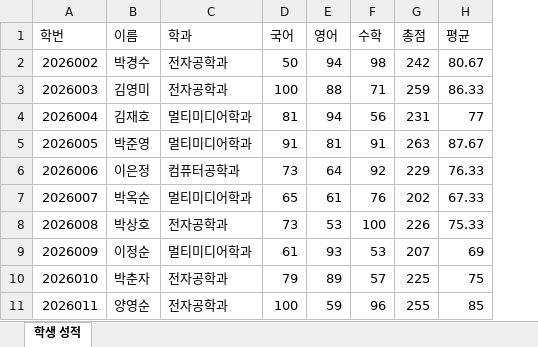
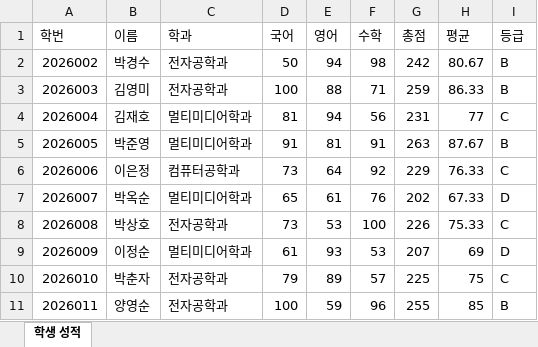
Before and after one commit to chs731322/dataPython, an Excel workbook: faker_students.xlsx, sheet 학생 성적, drawn as a sheet; values as stored, in another font and other column widths than the file's, no borders; the diff names each change by its address in the sheet, - before the commit and + after, or states it on an @@ line.

```diff
--- a/faker_students.xlsx (sheet 학생 성적)
+++ b/faker_students.xlsx (sheet 학생 성적)
+column I (등급), rows 2-11: B | B | C | B | C | D | C | D | C | B
```
Also changed, not shown: 4 other files.
